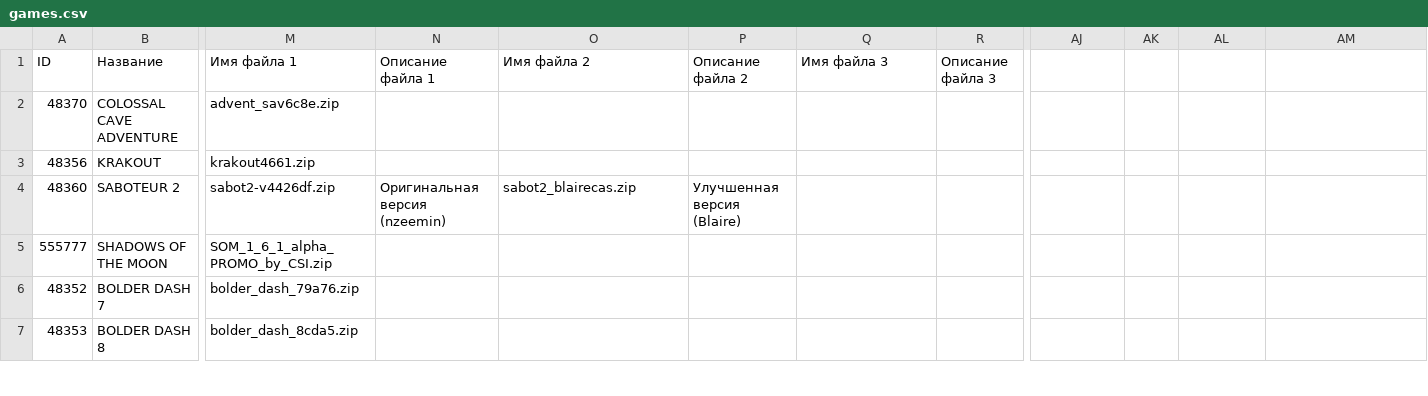
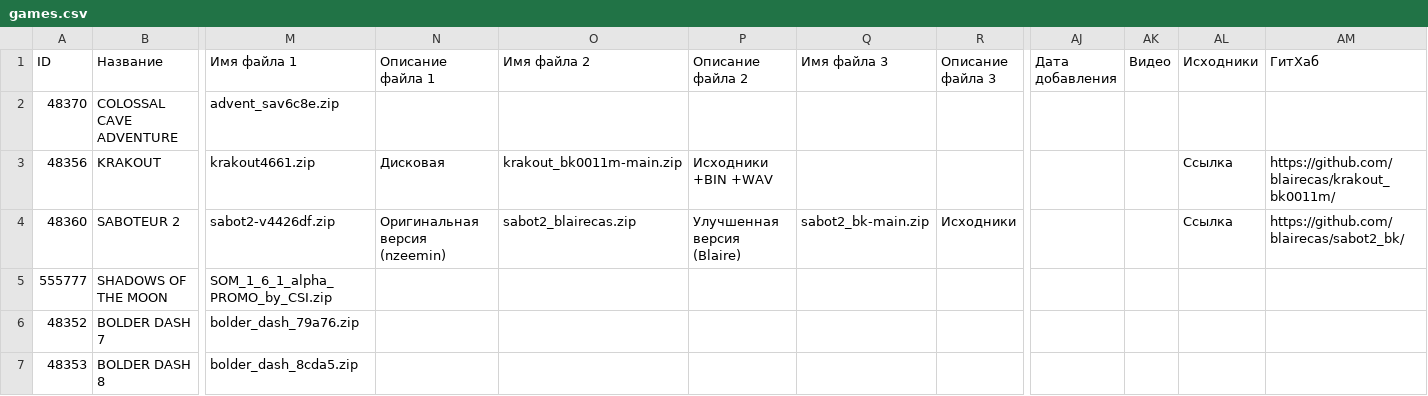
Before and after one commit to kalininskiy/bk-catalog, a CSV file: content/games.csv, drawn as a sheet; only a part is shown, gaps mark what is left out; the diff covers the shown part only; the diff names each change by its address in the sheet, - before the commit and + after, or states it on an @@ line.

Commit message:
updates, bugfixes, refactoring: emulator ZIP process fixes & has sources feature for games

```diff
--- a/content/games.csv
+++ b/content/games.csv
-AJ1: (empty)
+AJ1: Дата добавления
-AK1: (empty)
+AK1: Видео
-AL1: (empty)
+AL1: Исходники
-AM1: (empty)
+AM1: ГитХаб
-N3 (Описание файла 1): (empty)
+N3 (Описание файла 1): Дисковая
-O3 (Имя файла 2): (empty)
+O3 (Имя файла 2): krakout_bk0011m-main.zip
-P3 (Описание файла 2): (empty)
+P3 (Описание файла 2): Исходники +BIN +WAV
-AL3:AL4 (Исходники): (empty)
+AL3:AL4 (Исходники): Ссылка
-AM3 (ГитХаб): (empty)
+AM3 (ГитХаб): https://github.com/blairecas/krakout_bk0011m/
-Q4 (Имя файла 3): (empty)
+Q4 (Имя файла 3): sabot2_bk-main.zip
-R4 (Описание файла 3): (empty)
+R4 (Описание файла 3): Исходники
-AM4 (ГитХаб): (empty)
+AM4 (ГитХаб): https://github.com/blairecas/sabot2_bk/
```
Also changed, not shown: 8 edited cells elsewhere in this file, content/demoscene.csv, 8 other files.
